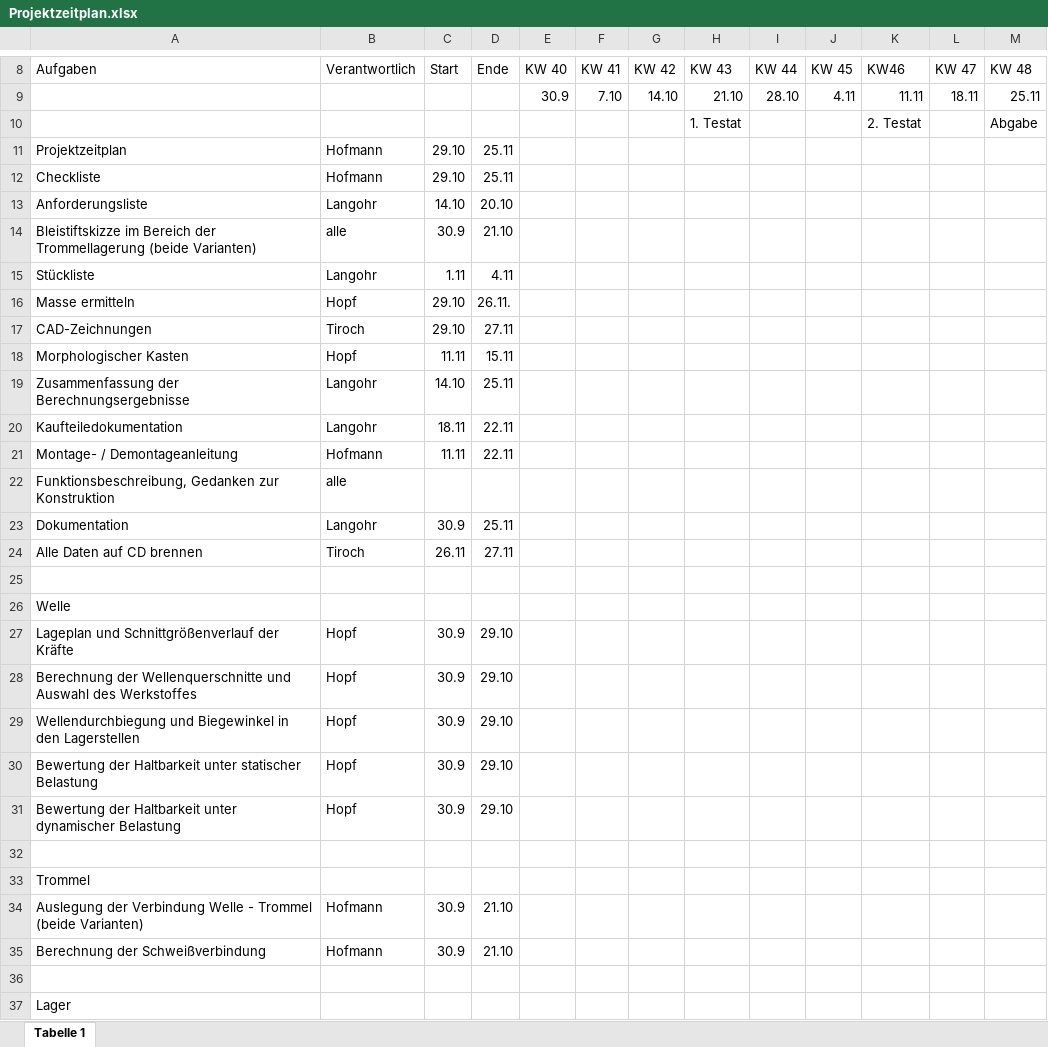
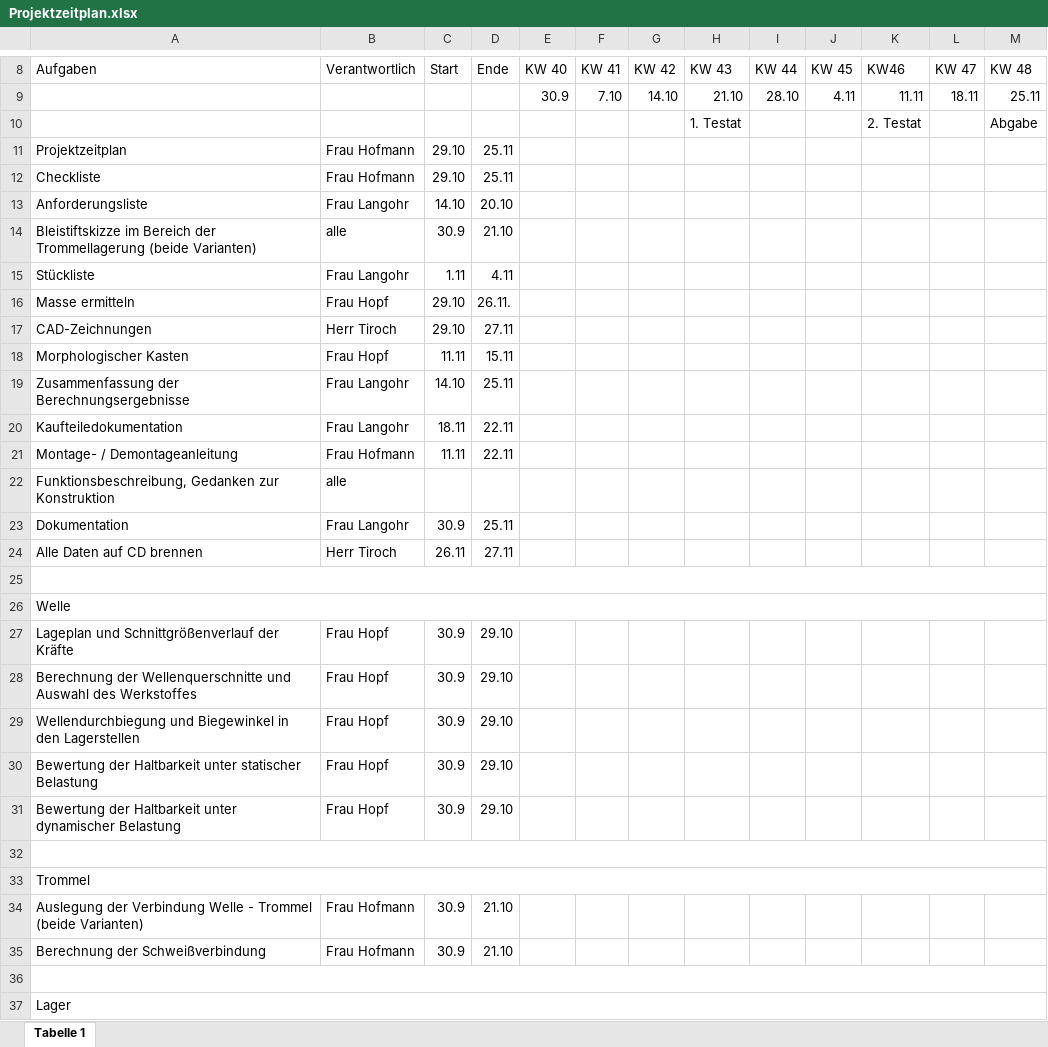
Before and after one commit to MattdewT/KE3, an Excel workbook: Projektzeitplan.xlsx, sheet Tabelle 1, drawn as a sheet; only a part is shown, gaps mark what is left out; values as stored, in another font and other column widths than the file's, no cell formats; the diff covers the shown part only; the diff names each change by its address in the sheet, - before the commit and + after, or states it on an @@ line.

```diff
--- a/Projektzeitplan.xlsx (sheet Tabelle 1)
+++ b/Projektzeitplan.xlsx (sheet Tabelle 1)
-B11:B12 (Verantwortlich): Hofmann
+B11:B12 (Verantwortlich): Frau Hofmann
-B13 (Verantwortlich): Langohr
+B13 (Verantwortlich): Frau Langohr
-B15 (Verantwortlich): Langohr
+B15 (Verantwortlich): Frau Langohr
-B16 (Verantwortlich): Hopf
+B16 (Verantwortlich): Frau Hopf
-B17 (Verantwortlich): Tiroch
+B17 (Verantwortlich): Herr Tiroch
-B18 (Verantwortlich): Hopf
+B18 (Verantwortlich): Frau Hopf
-B19:B20 (Verantwortlich): Langohr
+B19:B20 (Verantwortlich): Frau Langohr
-B21 (Verantwortlich): Hofmann
+B21 (Verantwortlich): Frau Hofmann
-B23 (Verantwortlich): Langohr
+B23 (Verantwortlich): Frau Langohr
-B24 (Verantwortlich): Tiroch
+B24 (Verantwortlich): Herr Tiroch
+A25:M25 merged
+A26:M26 merged
-B27:B31 (Verantwortlich): Hopf
+B27:B31 (Verantwortlich): Frau Hopf
+A32:M32 merged
+A33:M33 merged
-B34:B35 (Verantwortlich): Hofmann
+B34:B35 (Verantwortlich): Frau Hofmann
+A36:M36 merged
+A37:M37 merged
```
Also changed, not shown: 2 removed rows, 22 edited cells and merged cells elsewhere in this sheet, cell formats, RB-Blessing/Anforderungsliste.xlsx, 2 other files.
